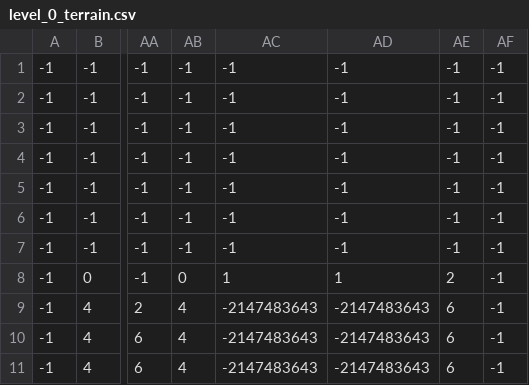
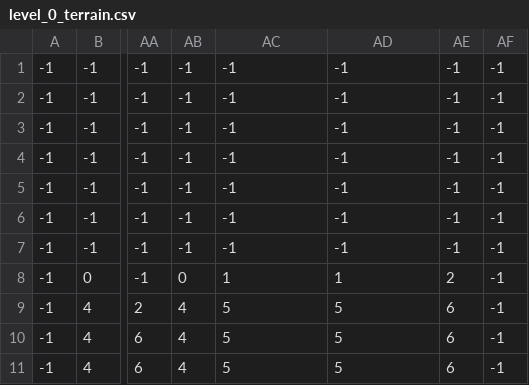
Before and after one commit to fsadriann/platform-v2, a CSV file: 2 - level/levels/0/level_0_terrain.csv, drawn as a sheet; only a part is shown, gaps mark what is left out; the diff names each change by its address in the sheet, - before the commit and + after, or states it on an @@ line.

```diff
--- a/2 - level/levels/0/level_0_terrain.csv
+++ b/2 - level/levels/0/level_0_terrain.csv
-AC9:AC11: -2147483643
+AC9:AC11: 5
-AD9:AD11: -2147483643
+AD9:AD11: 5
```
Also changed, not shown: 5 other files.
